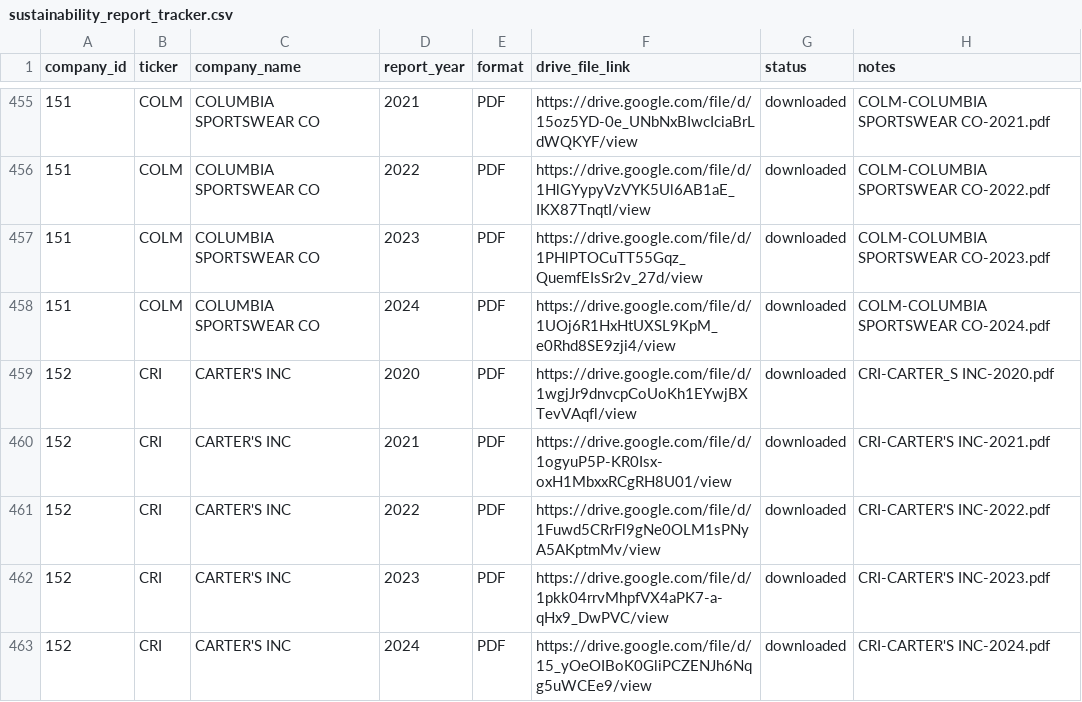
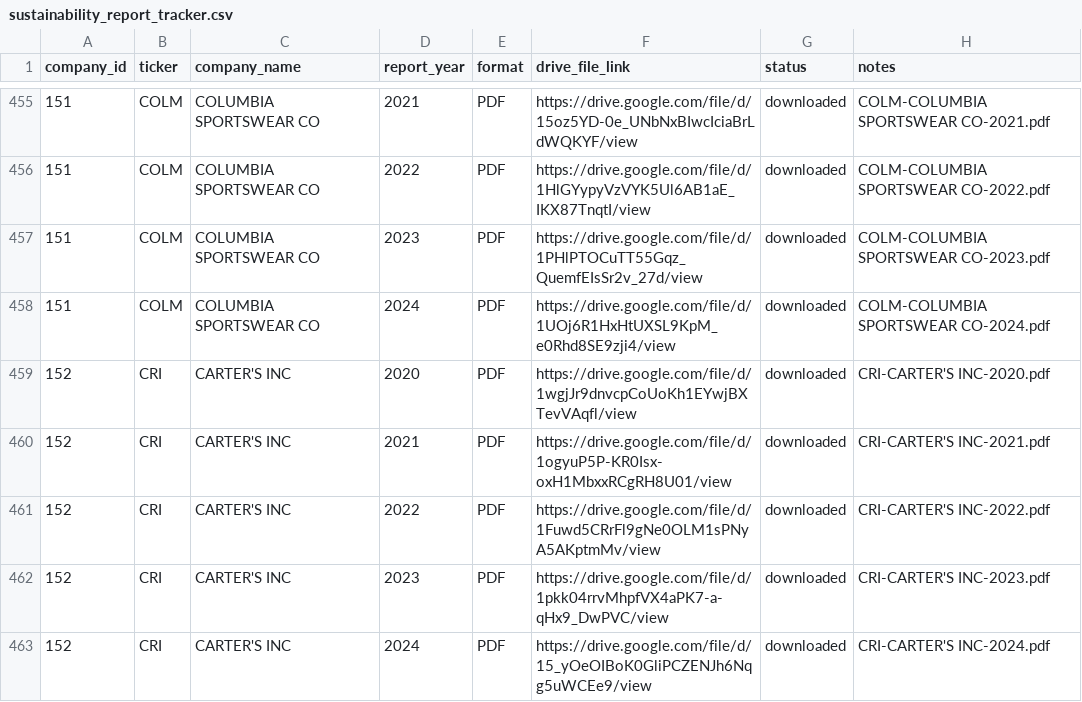
Before and after one commit to Hanzala-Shadow/retail-intelligence-ai, a CSV file: data/00_reference/sustainability_report_tracker.csv, drawn as a sheet; only a part is shown, gaps mark what is left out; the diff covers the shown part only.

```diff
--- a/data/00_reference/sustainability_report_tracker.csv
+++ b/data/00_reference/sustainability_report_tracker.csv
@@ -458,3 +458,3 @@ company_id,ticker,company_name,report_year,format,drive_file_link,status,notes
 151,COLM,COLUMBIA SPORTSWEAR CO,2024,PDF,https://drive.google.com/file/d/1UOj6R1HxHtUXSL9KpM_e0Rhd8SE9zji4/view,downloaded,COLM-COLUMBIA SPORTSWEAR CO-2024.pdf
-152,CRI,CARTER'S INC,2020,PDF,https://drive.google.com/file/d/1wgjJr9dnvcpCoUoKh1EYwjBXTevVAqfl/view,downloaded,CRI-CARTER_S INC-2020.pdf
+152,CRI,CARTER'S INC,2020,PDF,https://drive.google.com/file/d/1wgjJr9dnvcpCoUoKh1EYwjBXTevVAqfl/view,downloaded,CRI-CARTER'S INC-2020.pdf
 152,CRI,CARTER'S INC,2021,PDF,https://drive.google.com/file/d/1ogyuP5P-KR0Isx-oxH1MbxxRCgRH8U01/view,downloaded,CRI-CARTER'S INC-2021.pdf
```
Also changed, not shown: 46 edited cells elsewhere in this file, 6 other files.
